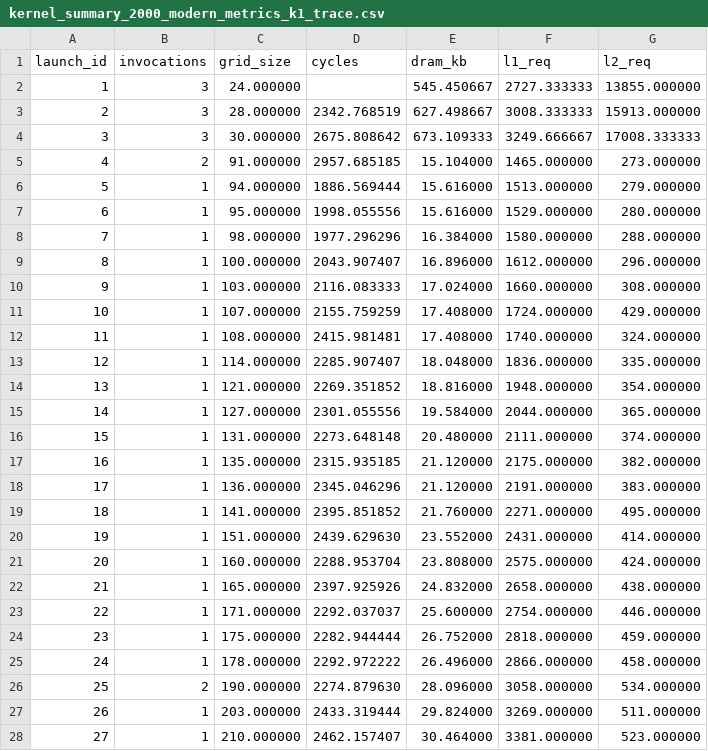
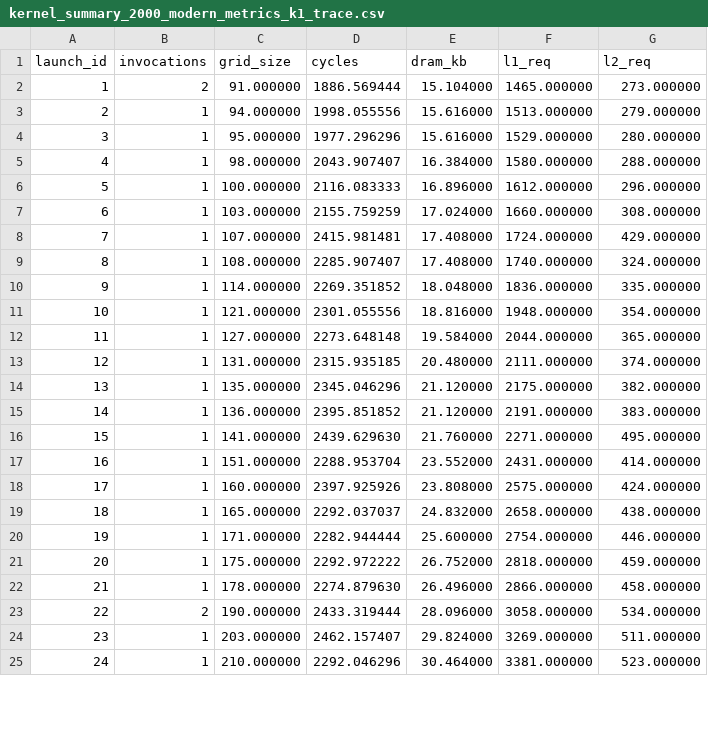
Before and after one commit to ASunil-17/ReSolveResults, a CSV file: kernel_summary_2000_modern_metrics_k1_trace.csv, drawn as a sheet; only a part is shown; removed rows and columns are numbered as before the commit, all else as after; the diff covers the shown part only; the diff names each change by its address in the sheet, - before the commit and + after, or states it on an @@ line.

```diff
--- a/kernel_summary_2000_modern_metrics_k1_trace.csv
+++ b/kernel_summary_2000_modern_metrics_k1_trace.csv
-row 2: 1 | 3 | 24.000000 |  | 545.450667 | 2727.333333 | 13855.000000
-row 3: 2 | 3 | 28.000000 | 2342.768519 | 627.498667 | 3008.333333 | 15913.000000
-row 4: 3 | 3 | 30.000000 | 2675.808642 | 673.109333 | 3249.666667 | 17008.333333
@@ column A (launch_id) renumbered from row 2 down @@
-D2 (cycles): 2957.685185
+D2 (cycles): 1886.569444
-D3 (cycles): 1886.569444
+D3 (cycles): 1998.055556
-D4 (cycles): 1998.055556
+D4 (cycles): 1977.296296
-D5 (cycles): 1977.296296
+D5 (cycles): 2043.907407
-D6 (cycles): 2043.907407
+D6 (cycles): 2116.083333
-D7 (cycles): 2116.083333
+D7 (cycles): 2155.759259
-D8 (cycles): 2155.759259
+D8 (cycles): 2415.981481
-D9 (cycles): 2415.981481
+D9 (cycles): 2285.907407
-D10 (cycles): 2285.907407
+D10 (cycles): 2269.351852
-D11 (cycles): 2269.351852
+D11 (cycles): 2301.055556
-D12 (cycles): 2301.055556
+D12 (cycles): 2273.648148
-D13 (cycles): 2273.648148
+D13 (cycles): 2315.935185
-D14 (cycles): 2315.935185
+D14 (cycles): 2345.046296
-D15 (cycles): 2345.046296
+D15 (cycles): 2395.851852
-D16 (cycles): 2395.851852
+D16 (cycles): 2439.629630
-D17 (cycles): 2439.629630
+D17 (cycles): 2288.953704
-D18 (cycles): 2288.953704
+D18 (cycles): 2397.925926
-D19 (cycles): 2397.925926
+D19 (cycles): 2292.037037
-D20 (cycles): 2292.037037
+D20 (cycles): 2282.944444
-D21 (cycles): 2282.944444
+D21 (cycles): 2292.972222
-D22 (cycles): 2292.972222
+D22 (cycles): 2274.879630
-D23 (cycles): 2274.879630
+D23 (cycles): 2433.319444
-D24 (cycles): 2433.319444
+D24 (cycles): 2462.157407
-D25 (cycles): 2462.157407
+D25 (cycles): 2292.046296
```
Also changed, not shown: 20 edited cells elsewhere in this file, kernel_summary_2000_modern_metrics_k2_trace.csv, kernel_summary_2000_tail_k1_trace.csv, 6 other files.
